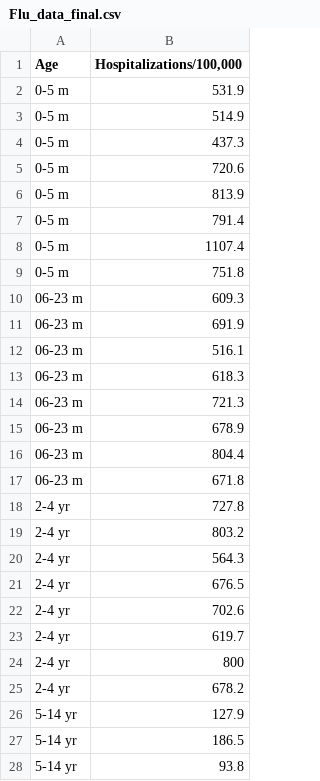
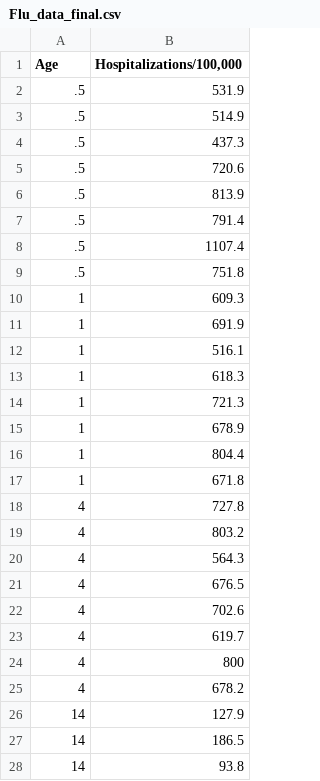
Before and after one commit to kecarothers/Intro_Biocomp_ND_318_Tutorial7, a CSV file: Flu_data_final.csv, drawn as a sheet; only a part is shown; the diff covers the shown part only.

Commit message:
Fixed x axis numbering

```diff
--- a/Flu_data_final.csv
+++ b/Flu_data_final.csv
@@ -1,28 +1,28 @@
 Age,"Hospitalizations/100,000"
-0-5 m,531.9
-0-5 m,514.9
-0-5 m,437.3
-0-5 m,720.6
-0-5 m,813.9
-0-5 m,791.4
-0-5 m,1107.4
-0-5 m,751.8
-06-23 m,609.3
-06-23 m,691.9
-06-23 m,516.1
-06-23 m,618.3
-06-23 m,721.3
-06-23 m,678.9
-06-23 m,804.4
-06-23 m,671.8
-2-4 yr,727.8
-2-4 yr,803.2
-2-4 yr,564.3
-2-4 yr,676.5
-2-4 yr,702.6
-2-4 yr,619.7
-2-4 yr,800
-2-4 yr,678.2
-5-14 yr,127.9
-5-14 yr,186.5
-5-14 yr,93.8
+.5,531.9
+.5,514.9
+.5,437.3
+.5,720.6
+.5,813.9
+.5,791.4
+.5,1107.4
+.5,751.8
+1,609.3
+1,691.9
+1,516.1
+1,618.3
+1,721.3
+1,678.9
+1,804.4
+1,671.8
+4,727.8
+4,803.2
+4,564.3
+4,676.5
+4,702.6
+4,619.7
+4,800
+4,678.2
+14,127.9
+14,186.5
+14,93.8
```
Also changed, not shown: 45 edited cells elsewhere in this file.
